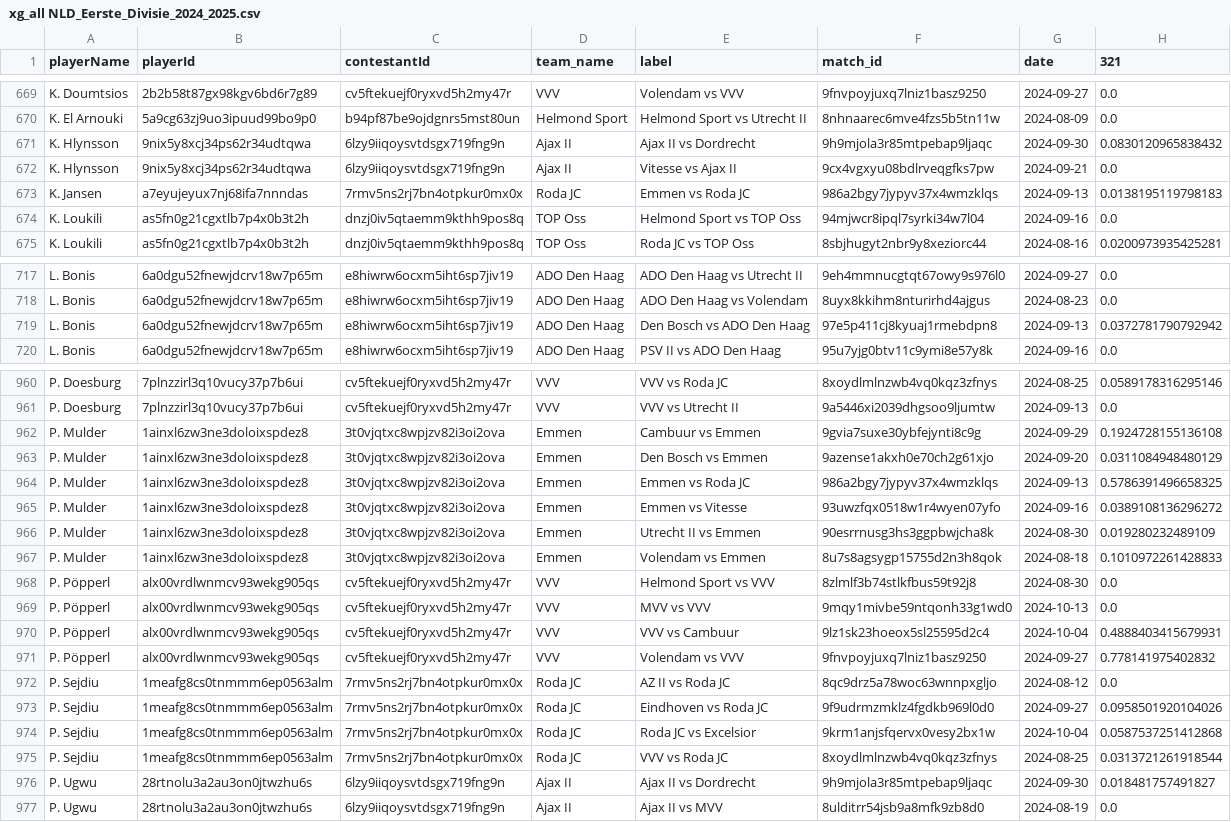
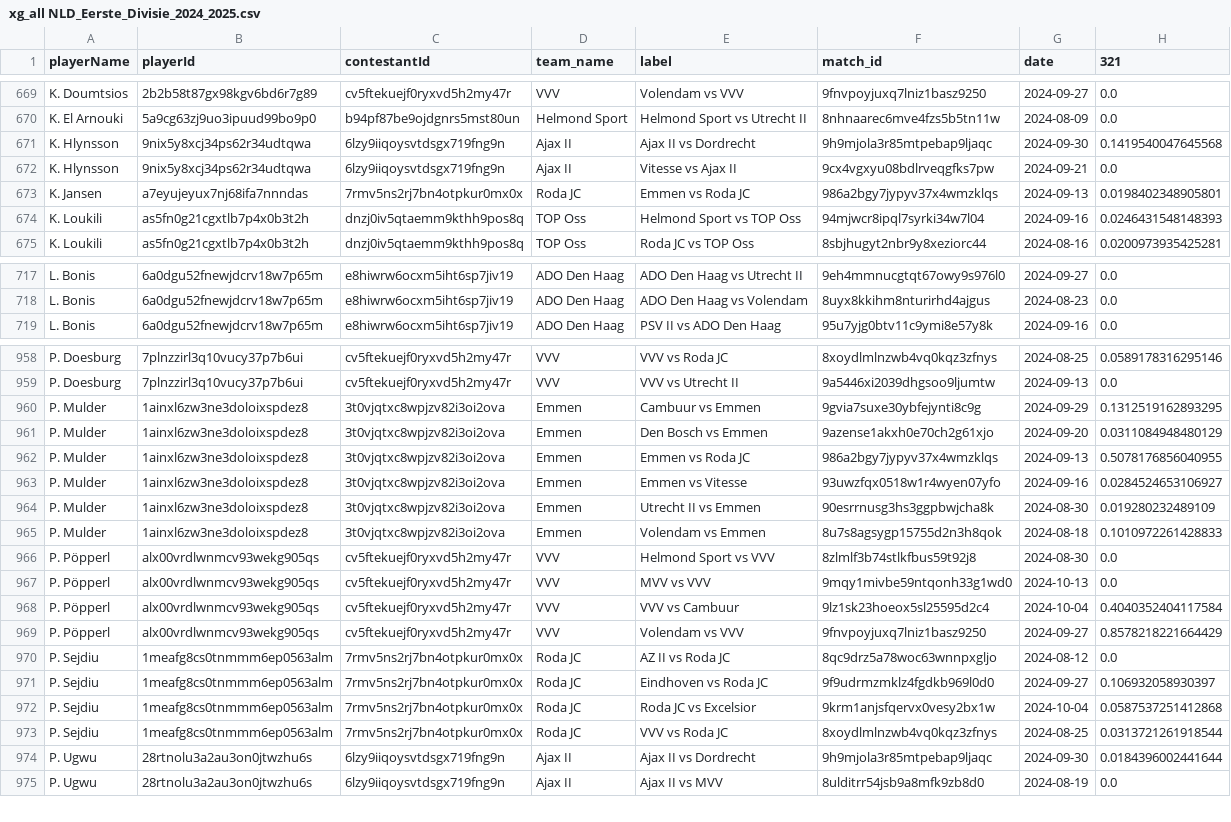
Before and after one commit to AC-Horsens/AC-Horsens-scouting, a CSV file: NLD_Eerste_Divisie_2024_2025/xg_all NLD_Eerste_Divisie_2024_2025.csv, drawn as a sheet; only a part is shown, gaps mark what is left out; the diff covers the shown part only.

```diff
--- a/NLD_Eerste_Divisie_2024_2025/xg_all NLD_Eerste_Divisie_2024_2025.csv
+++ b/NLD_Eerste_Divisie_2024_2025/xg_all NLD_Eerste_Divisie_2024_2025.csv
@@ -670,6 +670,6 @@ K. Doumtsios,2b2b58t87gx98kgv6bd6r7g89,cv5ftekuejf0ryxvd5h2my47r,VVV,Volendam vs
 K. El Arnouki,5a9cg63zj9uo3ipuud99bo9p0,b94pf87be9ojdgnrs5mst80un,Helmond Sport,Helmond Sport vs Utrecht II,8nhnaarec6mve4fzs5b5tn11w,2024-08-09,0.0
-K. Hlynsson,9nix5y8xcj34ps62r34udtqwa,6lzy9iiqoysvtdsgx719fng9n,Ajax II,Ajax II vs Dordrecht,9h9mjola3r85mtpebap9ljaqc,2024-09-30,0.0830120965838432
+K. Hlynsson,9nix5y8xcj34ps62r34udtqwa,6lzy9iiqoysvtdsgx719fng9n,Ajax II,Ajax II vs Dordrecht,9h9mjola3r85mtpebap9ljaqc,2024-09-30,0.1419540047645568
 K. Hlynsson,9nix5y8xcj34ps62r34udtqwa,6lzy9iiqoysvtdsgx719fng9n,Ajax II,Vitesse vs Ajax II,9cx4vgxyu08bdlrveqgfks7pw,2024-09-21,0.0
-K. Jansen,a7eyujeyux7nj68ifa7nnndas,7rmv5ns2rj7bn4otpkur0mx0x,Roda JC,Emmen vs Roda JC,986a2bgy7jypyv37x4wmzklqs,2024-09-13,0.0138195119798183
-K. Loukili,as5fn0g21cgxtlb7p4x0b3t2h,dnzj0iv5qtaemm9kthh9pos8q,TOP Oss,Helmond Sport vs TOP Oss,94mjwcr8ipql7syrki34w7l04,2024-09-16,0.0
+K. Jansen,a7eyujeyux7nj68ifa7nnndas,7rmv5ns2rj7bn4otpkur0mx0x,Roda JC,Emmen vs Roda JC,986a2bgy7jypyv37x4wmzklqs,2024-09-13,0.0198402348905801
+K. Loukili,as5fn0g21cgxtlb7p4x0b3t2h,dnzj0iv5qtaemm9kthh9pos8q,TOP Oss,Helmond Sport vs TOP Oss,94mjwcr8ipql7syrki34w7l04,2024-09-16,0.0246431548148393
 K. Loukili,as5fn0g21cgxtlb7p4x0b3t2h,dnzj0iv5qtaemm9kthh9pos8q,TOP Oss,Roda JC vs TOP Oss,8sbjhugyt2nbr9y8xeziorc44,2024-08-16,0.0200973935425281
@@ -718,3 +718,2 @@ L. Bonis,6a0dgu52fnewjdcrv18w7p65m,e8hiwrw6ocxm5iht6sp7jiv19,ADO Den Haag,ADO De
 L. Bonis,6a0dgu52fnewjdcrv18w7p65m,e8hiwrw6ocxm5iht6sp7jiv19,ADO Den Haag,ADO Den Haag vs Volendam,8uyx8kkihm8nturirhd4ajgus,2024-08-23,0.0
-L. Bonis,6a0dgu52fnewjdcrv18w7p65m,e8hiwrw6ocxm5iht6sp7jiv19,ADO Den Haag,Den Bosch vs ADO Den Haag,97e5p411cj8kyuaj1rmebdpn8,2024-09-13,0.0372781790792942
 L. Bonis,6a0dgu52fnewjdcrv18w7p65m,e8hiwrw6ocxm5iht6sp7jiv19,ADO Den Haag,PSV II vs ADO Den Haag,95u7yjg0btv11c9ymi8e57y8k,2024-09-16,0.0
@@ -961,6 +959,6 @@ P. Doesburg,7plnzzirl3q10vucy37p7b6ui,cv5ftekuejf0ryxvd5h2my47r,VVV,VVV vs Roda
 P. Doesburg,7plnzzirl3q10vucy37p7b6ui,cv5ftekuejf0ryxvd5h2my47r,VVV,VVV vs Utrecht II,9a5446xi2039dhgsoo9ljumtw,2024-09-13,0.0
-P. Mulder,1ainxl6zw3ne3doloixspdez8,3t0vjqtxc8wpjzv82i3oi2ova,Emmen,Cambuur vs Emmen,9gvia7suxe30ybfejynti8c9g,2024-09-29,0.1924728155136108
+P. Mulder,1ainxl6zw3ne3doloixspdez8,3t0vjqtxc8wpjzv82i3oi2ova,Emmen,Cambuur vs Emmen,9gvia7suxe30ybfejynti8c9g,2024-09-29,0.1312519162893295
 P. Mulder,1ainxl6zw3ne3doloixspdez8,3t0vjqtxc8wpjzv82i3oi2ova,Emmen,Den Bosch vs Emmen,9azense1akxh0e70ch2g61xjo,2024-09-20,0.0311084948480129
-P. Mulder,1ainxl6zw3ne3doloixspdez8,3t0vjqtxc8wpjzv82i3oi2ova,Emmen,Emmen vs Roda JC,986a2bgy7jypyv37x4wmzklqs,2024-09-13,0.5786391496658325
-P. Mulder,1ainxl6zw3ne3doloixspdez8,3t0vjqtxc8wpjzv82i3oi2ova,Emmen,Emmen vs Vitesse,93uwzfqx0518w1r4wyen07yfo,2024-09-16,0.0389108136296272
+P. Mulder,1ainxl6zw3ne3doloixspdez8,3t0vjqtxc8wpjzv82i3oi2ova,Emmen,Emmen vs Roda JC,986a2bgy7jypyv37x4wmzklqs,2024-09-13,0.5078176856040955
+P. Mulder,1ainxl6zw3ne3doloixspdez8,3t0vjqtxc8wpjzv82i3oi2ova,Emmen,Emmen vs Vitesse,93uwzfqx0518w1r4wyen07yfo,2024-09-16,0.0284524653106927
 P. Mulder,1ainxl6zw3ne3doloixspdez8,3t0vjqtxc8wpjzv82i3oi2ova,Emmen,Utrecht II vs Emmen,90esrrnusg3hs3ggpbwjcha8k,2024-08-30,0.019280232489109
@@ -969,9 +967,9 @@ P. Pöpperl,alx00vrdlwnmcv93wekg905qs,cv5ftekuejf0ryxvd5h2my47r,VVV,Helmond Spor
 P. Pöpperl,alx00vrdlwnmcv93wekg905qs,cv5ftekuejf0ryxvd5h2my47r,VVV,MVV vs VVV,9mqy1mivbe59ntqonh33g1wd0,2024-10-13,0.0
-P. Pöpperl,alx00vrdlwnmcv93wekg905qs,cv5ftekuejf0ryxvd5h2my47r,VVV,VVV vs Cambuur,9lz1sk23hoeox5sl25595d2c4,2024-10-04,0.4888403415679931
-P. Pöpperl,alx00vrdlwnmcv93wekg905qs,cv5ftekuejf0ryxvd5h2my47r,VVV,Volendam vs VVV,9fnvpoyjuxq7lniz1basz9250,2024-09-27,0.778141975402832
+P. Pöpperl,alx00vrdlwnmcv93wekg905qs,cv5ftekuejf0ryxvd5h2my47r,VVV,VVV vs Cambuur,9lz1sk23hoeox5sl25595d2c4,2024-10-04,0.4040352404117584
+P. Pöpperl,alx00vrdlwnmcv93wekg905qs,cv5ftekuejf0ryxvd5h2my47r,VVV,Volendam vs VVV,9fnvpoyjuxq7lniz1basz9250,2024-09-27,0.8578218221664429
 P. Sejdiu,1meafg8cs0tnmmm6ep0563alm,7rmv5ns2rj7bn4otpkur0mx0x,Roda JC,AZ II vs Roda JC,8qc9drz5a78woc63wnnpxgljo,2024-08-12,0.0
-P. Sejdiu,1meafg8cs0tnmmm6ep0563alm,7rmv5ns2rj7bn4otpkur0mx0x,Roda JC,Eindhoven vs Roda JC,9f9udrmzmklz4fgdkb969l0d0,2024-09-27,0.0958501920104026
+P. Sejdiu,1meafg8cs0tnmmm6ep0563alm,7rmv5ns2rj7bn4otpkur0mx0x,Roda JC,Eindhoven vs Roda JC,9f9udrmzmklz4fgdkb969l0d0,2024-09-27,0.106932058930397
 P. Sejdiu,1meafg8cs0tnmmm6ep0563alm,7rmv5ns2rj7bn4otpkur0mx0x,Roda JC,Roda JC vs Excelsior,9krm1anjsfqervx0vesy2bx1w,2024-10-04,0.0587537251412868
 P. Sejdiu,1meafg8cs0tnmmm6ep0563alm,7rmv5ns2rj7bn4otpkur0mx0x,Roda JC,VVV vs Roda JC,8xoydlmlnzwb4vq0kqz3zfnys,2024-08-25,0.0313721261918544
-P. Ugwu,28rtnolu3a2au3on0jtwzhu6s,6lzy9iiqoysvtdsgx719fng9n,Ajax II,Ajax II vs Dordrecht,9h9mjola3r85mtpebap9ljaqc,2024-09-30,0.018481757491827
+P. Ugwu,28rtnolu3a2au3on0jtwzhu6s,6lzy9iiqoysvtdsgx719fng9n,Ajax II,Ajax II vs Dordrecht,9h9mjola3r85mtpebap9ljaqc,2024-09-30,0.0184396002441644
 P. Ugwu,28rtnolu3a2au3on0jtwzhu6s,6lzy9iiqoysvtdsgx719fng9n,Ajax II,Ajax II vs MVV,8ulditrr54jsb9a8mfk9zb8d0,2024-08-19,0.0
```
Also changed, not shown: 2 added rows, 3 removed rows and 119 edited cells elsewhere in this file, ITA_Serie_B_2024_2025/squads ITA_Serie_B_2024_2025.csv, SVK_Super_Liga_2024_2025/squads SVK_Super_Liga_2024_2025.csv, 47 other files.
